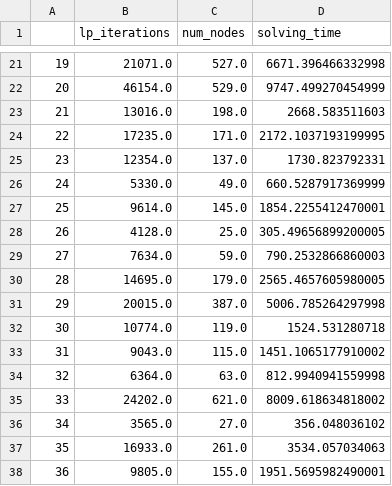
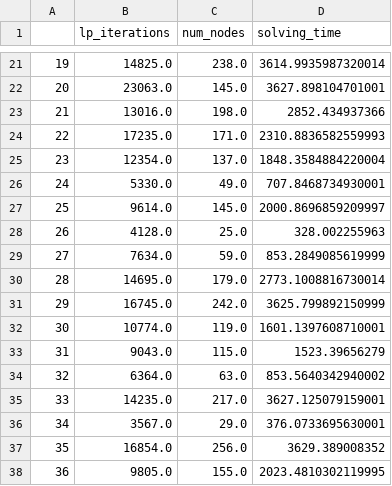
Before and after one commit to dmitrySorokin/rlbnb, a CSV file: results/combinatorial_auction_n_items_100_n_bids_500/dqn_atoms.csv, drawn as a sheet; only a part is shown, gaps mark what is left out; the diff covers the shown part only.

```diff
--- a/results/combinatorial_auction_n_items_100_n_bids_500/dqn_atoms.csv
+++ b/results/combinatorial_auction_n_items_100_n_bids_500/dqn_atoms.csv
@@ -21,18 +21,18 @@
-19,21071.0,527.0,6671.396466332998
-20,46154.0,529.0,9747.499270454999
-21,13016.0,198.0,2668.583511603
-22,17235.0,171.0,2172.1037193199995
-23,12354.0,137.0,1730.823792331
-24,5330.0,49.0,660.5287917369999
-25,9614.0,145.0,1854.2255412470001
-26,4128.0,25.0,305.49656899200005
-27,7634.0,59.0,790.2532866860003
-28,14695.0,179.0,2565.4657605980005
-29,20015.0,387.0,5006.785264297998
-30,10774.0,119.0,1524.531280718
-31,9043.0,115.0,1451.1065177910002
-32,6364.0,63.0,812.9940941559998
-33,24202.0,621.0,8009.618634818002
-34,3565.0,27.0,356.048036102
-35,16933.0,261.0,3534.057034063
-36,9805.0,155.0,1951.5695982490001
+19,14825.0,238.0,3614.9935987320014
+20,23063.0,145.0,3627.898104701001
+21,13016.0,198.0,2852.434937366
+22,17235.0,171.0,2310.8836582559993
+23,12354.0,137.0,1848.3584884220004
+24,5330.0,49.0,707.8468734930001
+25,9614.0,145.0,2000.8696859209997
+26,4128.0,25.0,328.002255963
+27,7634.0,59.0,853.2849085619999
+28,14695.0,179.0,2773.1008816730014
+29,16745.0,242.0,3625.799892150999
+30,10774.0,119.0,1601.1397608710001
+31,9043.0,115.0,1523.39656279
+32,6364.0,63.0,853.5640342940002
+33,14235.0,217.0,3627.125079159001
+34,3567.0,29.0,376.0733695630001
+35,16854.0,256.0,3629.389008352
+36,9805.0,155.0,2023.4810302119995
```
Also changed, not shown: 152 edited cells elsewhere in this file.
